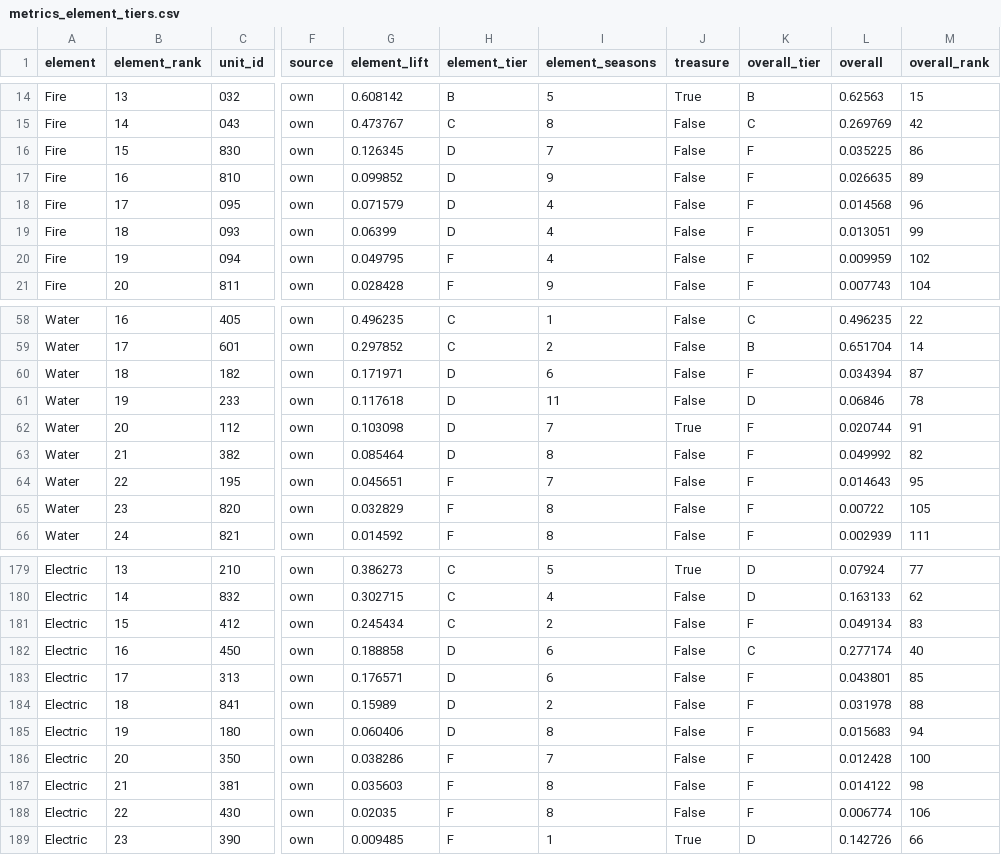
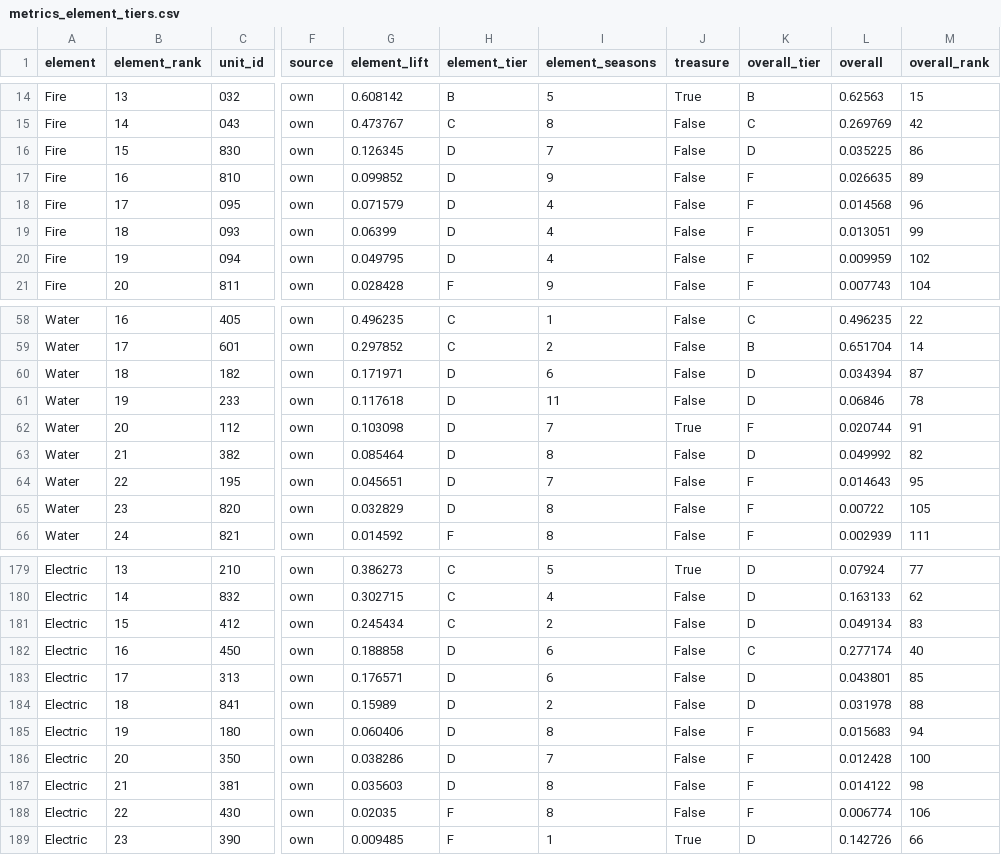
Before and after one commit to Jgaram/nikke-analysis, a CSV file: data/processed/metrics_element_tiers.csv, drawn as a sheet; only a part is shown, gaps mark what is left out; the diff covers the shown part only; the diff names each change by its address in the sheet, - before the commit and + after, or states it on an @@ line.

```diff
--- a/data/processed/metrics_element_tiers.csv
+++ b/data/processed/metrics_element_tiers.csv
-K16 (overall_tier): F
+K16 (overall_tier): D
-H20 (element_tier): F
+H20 (element_tier): D
-K60 (overall_tier): F
+K60 (overall_tier): D
-K63 (overall_tier): F
+K63 (overall_tier): D
-H64:H65 (element_tier): F
+H64:H65 (element_tier): D
-K181 (overall_tier): F
+K181 (overall_tier): D
-K183:K184 (overall_tier): F
+K183:K184 (overall_tier): D
-H186:H187 (element_tier): F
+H186:H187 (element_tier): D
```
Also changed, not shown: 2 edited cells elsewhere in this file, data/processed/metrics_overall_tiers.csv, data/processed/metrics_tier_changes.csv, 7 other files.
